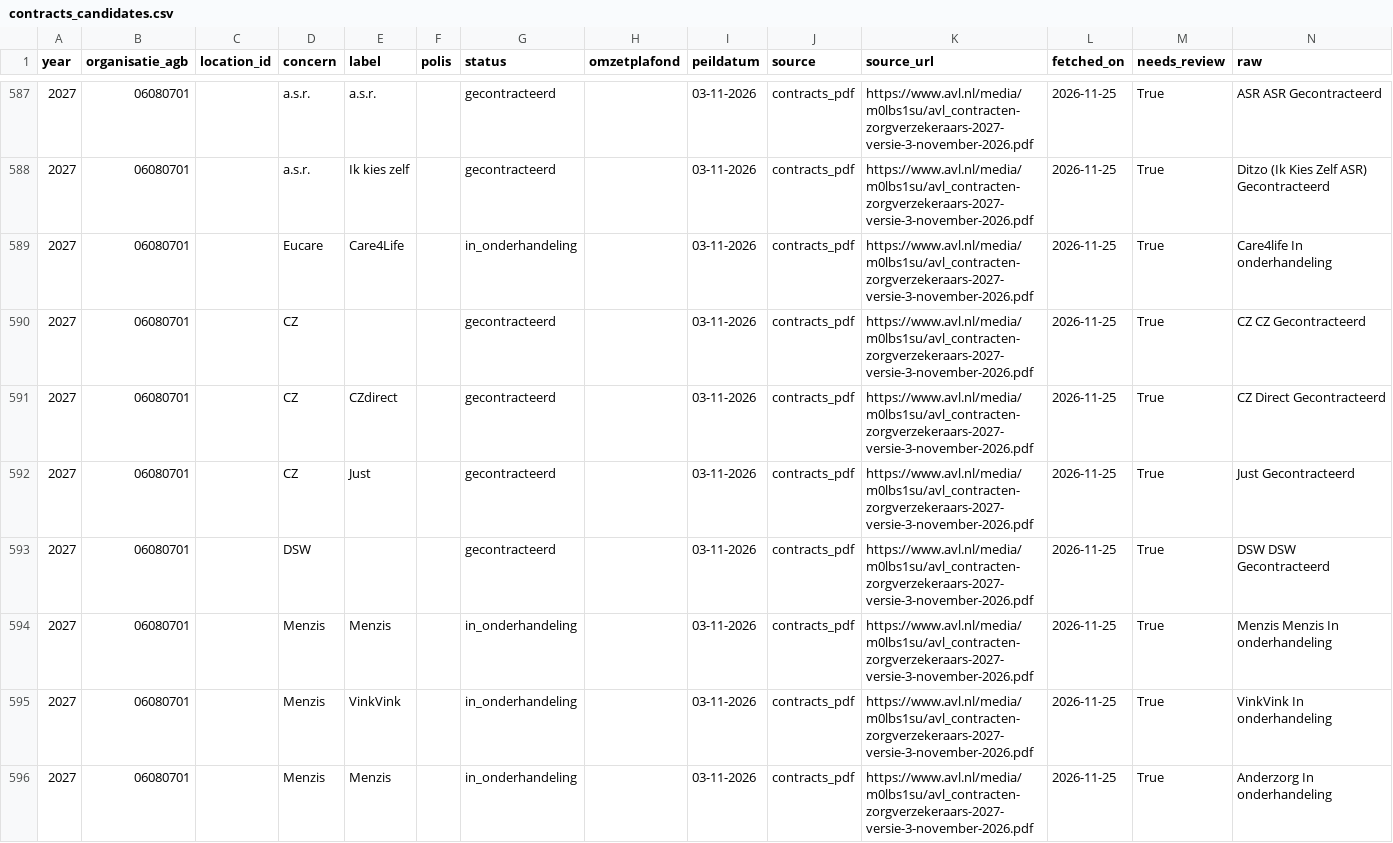
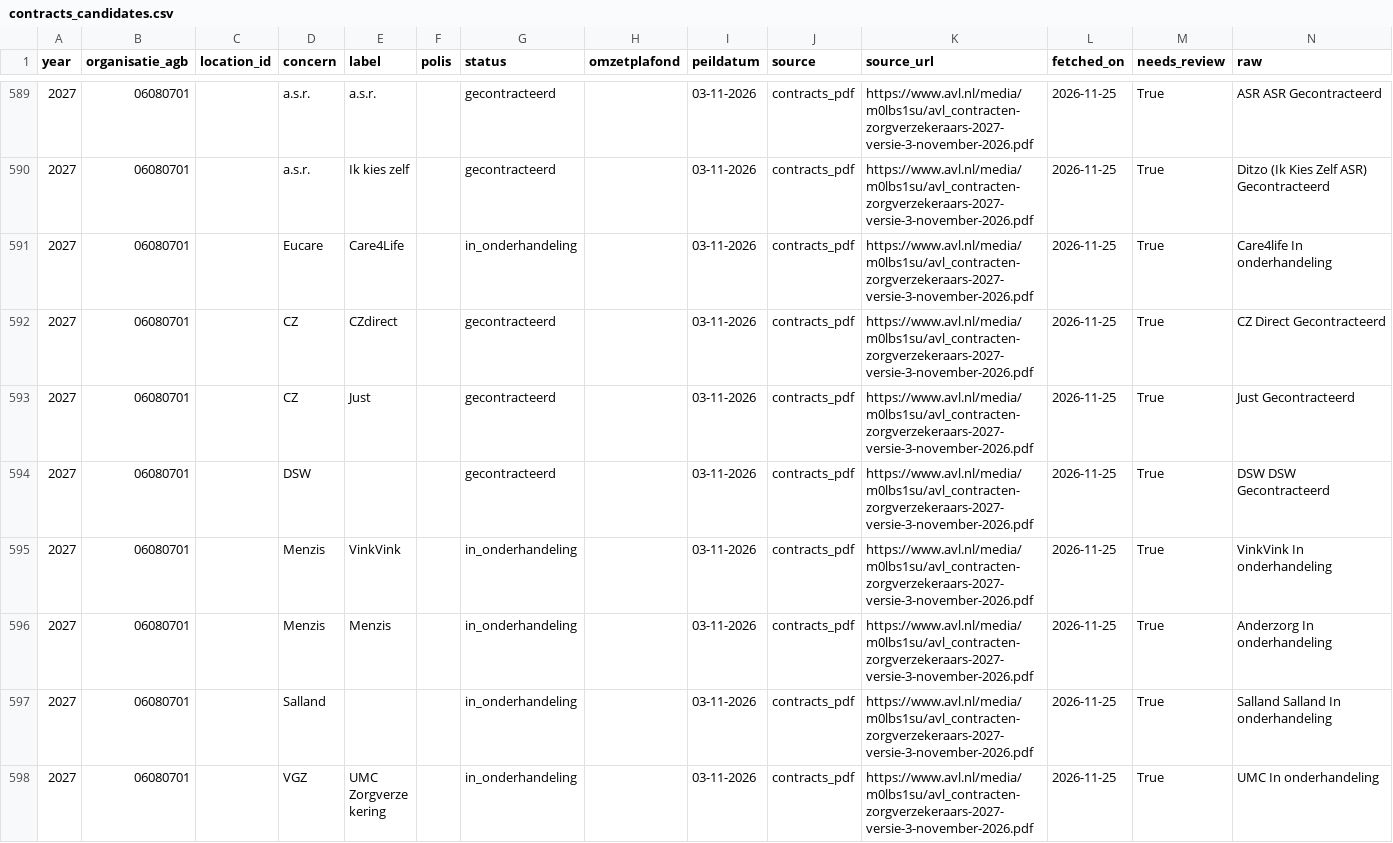
Before and after one commit to nickvluit-a11y/Beterverzekerd, a CSV file: data/processed/contracts_candidates.csv, drawn as a sheet; only a part is shown, gaps mark what is left out; the shorter side is filled out with more unchanged rows; removed rows and columns are numbered as before the commit, all else as after; the diff covers the shown part only; the diff names each change by its address in the sheet, - before the commit and + after, or states it on an @@ line.

```diff
--- a/data/processed/contracts_candidates.csv
+++ b/data/processed/contracts_candidates.csv
-row 590: 2027 | 06080701 |  | CZ |  |  | gecontracteerd |  | 03-11-2026 | contracts_pdf | https://www.avl.nl/media/m0lbs1su/avl_contracten-zorgverzekeraars-2027-versie-3-november-2026.pdf | 2026-11-25 | True | CZ CZ Gecontracteerd
-row 594: 2027 | 06080701 |  | Menzis | Menzis |  | in_onderhandeling |  | 03-11-2026 | contracts_pdf | https://www.avl.nl/media/m0lbs1su/avl_contracten-zorgverzekeraars-2027-versie-3-november-2026.pdf | 2026-11-25 | True | Menzis Menzis In onderhandeling
```
Also changed, not shown: 3 added rows and 45 edited cells elsewhere in this file, data/processed/history/contracts_candidates/2026-11-25.csv, 12 other files.
